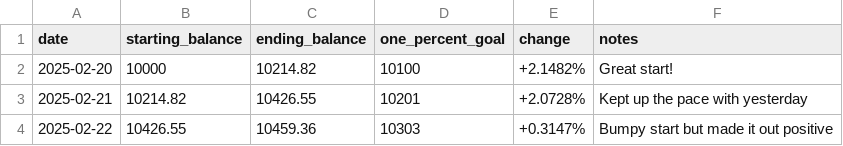
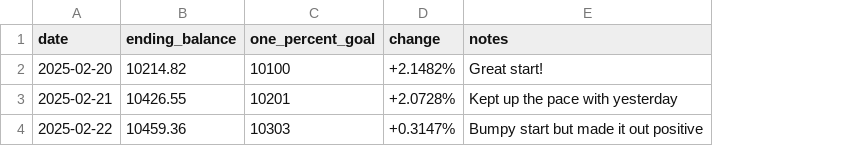
Before and after one commit to sdroruganti/sdroruganti, a CSV file: 10k_to_1m_log.csv, drawn as a sheet; the diff names each change by its address in the sheet, - before the commit and + after, or states it on an @@ line.

Commit message:
Adding real data

```diff
--- a/10k_to_1m_log.csv
+++ b/10k_to_1m_log.csv
-column B (starting_balance), rows 2-4: 10000 | 10214.82 | 10426.55
```
Also changed, not shown: 1 other file.
